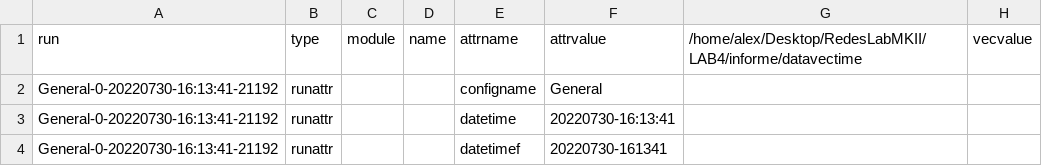
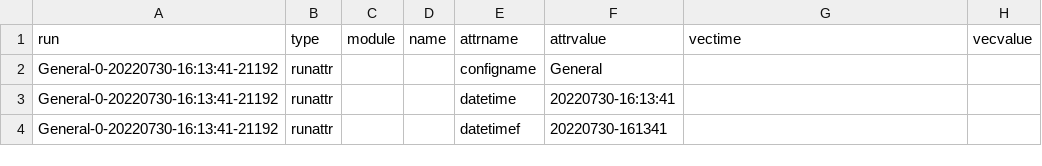
Before and after one commit to alexwicher/RedesLabMKII, a CSV file: LAB4/informe/data/lab4_case1_1.csv, drawn as a sheet; only a part is shown.

Commit message:
Informe lab4 sin pulir...

```diff
--- a/LAB4/informe/data/lab4_case1_1.csv
+++ b/LAB4/informe/data/lab4_case1_1.csv
@@ -1,2 +1,2 @@
-run,type,module,name,attrname,attrvalue,/home/alex/Desktop/RedesLabMKII/LAB4/informe/datavectime,vecvalue
+run,type,module,name,attrname,attrvalue,vectime,vecvalue
 General-0-20220730-16:13:41-21192,runattr,,,configname,General,,
```
Also changed, not shown: 10 other files.
